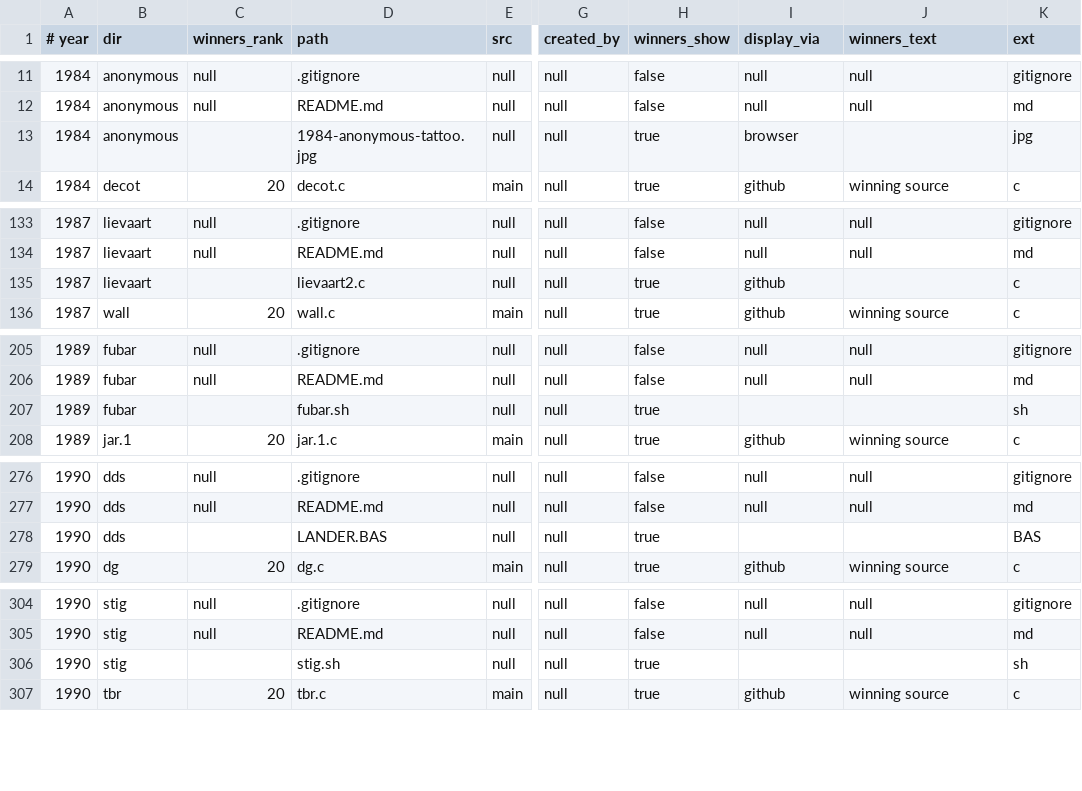
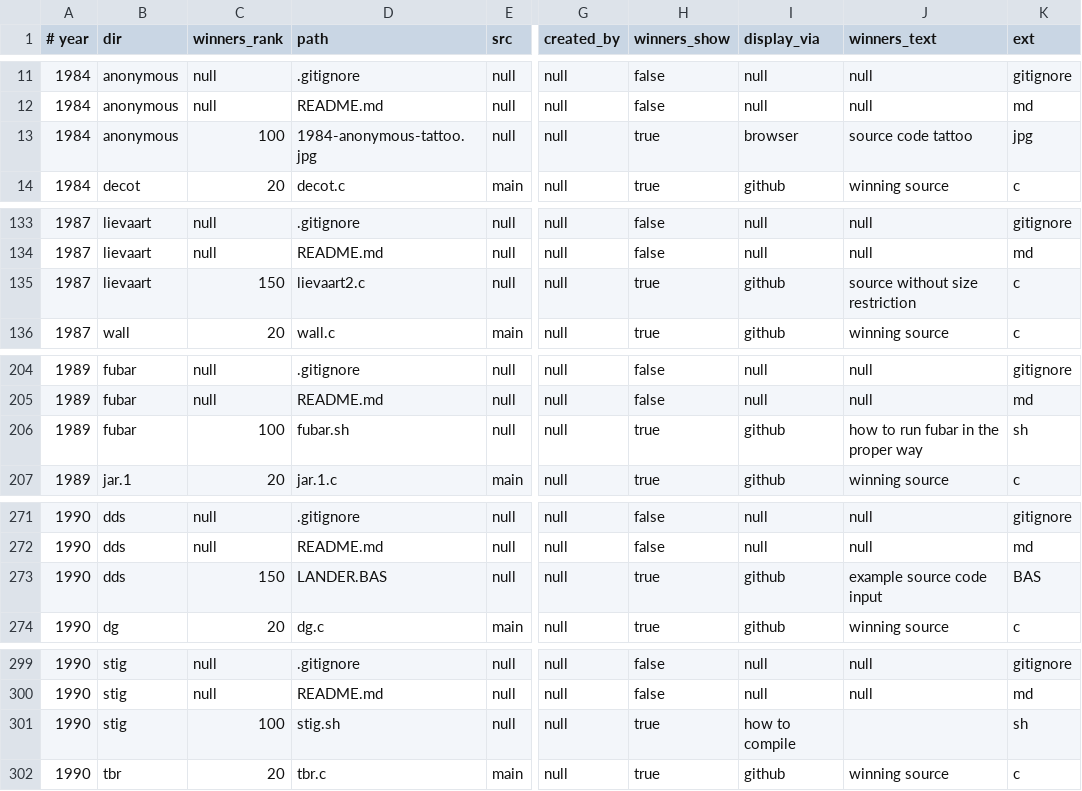
Before and after one commit to ioccc-src/winner, a CSV file: tmp/manifest.csv, drawn as a sheet; only a part is shown, gaps mark what is left out; addresses are those after the commit; the diff covers the shown part only; the diff names each change by its address in the sheet, - before the commit and + after, or states it on an @@ line.

```diff
--- a/tmp/manifest.csv
+++ b/tmp/manifest.csv
-C13 (winners_rank): (empty)
+C13 (winners_rank): 100
-J13 (winners_text): (empty)
+J13 (winners_text): source code tattoo
-C135 (winners_rank): (empty)
+C135 (winners_rank): 150
-J135 (winners_text): (empty)
+J135 (winners_text): source without size restriction
-C206 (winners_rank): (empty)
+C206 (winners_rank): 100
-I206 (display_via): (empty)
+I206 (display_via): github
-J206 (winners_text): (empty)
+J206 (winners_text): how to run fubar in the proper way
-C273 (winners_rank): (empty)
+C273 (winners_rank): 150
-I273 (display_via): (empty)
+I273 (display_via): github
-J273 (winners_text): (empty)
+J273 (winners_text): example source code input
-C301 (winners_rank): (empty)
+C301 (winners_rank): 100
-I301 (display_via): (empty)
+I301 (display_via): how to compile
```
Also changed, not shown: 6 removed rows and 52 edited cells elsewhere in this file, 1 other file.
